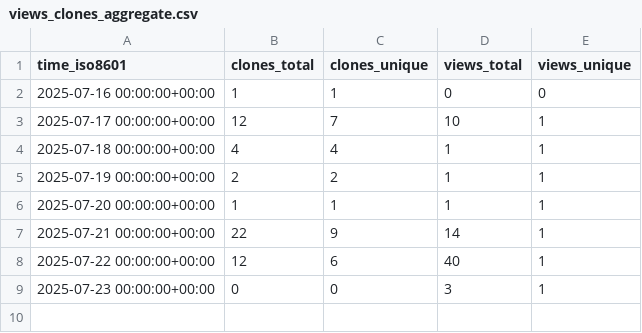
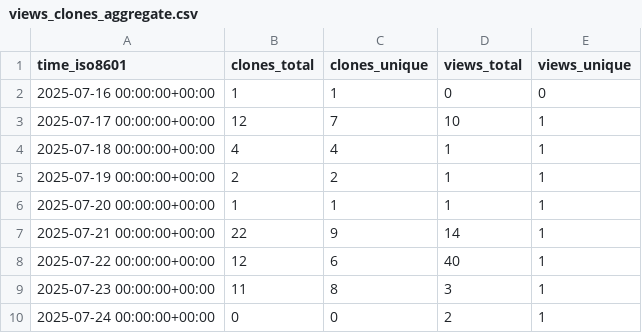
Before and after one commit to venkateshkallu/MERN-Stack, a CSV file: venkateshkallu/MERN-Stack/ghrs-data/views_clones_aggregate.csv, drawn as a sheet.

```diff
--- a/venkateshkallu/MERN-Stack/ghrs-data/views_clones_aggregate.csv
+++ b/venkateshkallu/MERN-Stack/ghrs-data/views_clones_aggregate.csv
@@ -8,2 +8,3 @@ time_iso8601,clones_total,clones_unique,views_total,views_unique
 2025-07-22 00:00:00+00:00,12,6,40,1
-2025-07-23 00:00:00+00:00,0,0,3,1
+2025-07-23 00:00:00+00:00,11,8,3,1
+2025-07-24 00:00:00+00:00,0,0,2,1
```
Also changed, not shown: 1 other file.
